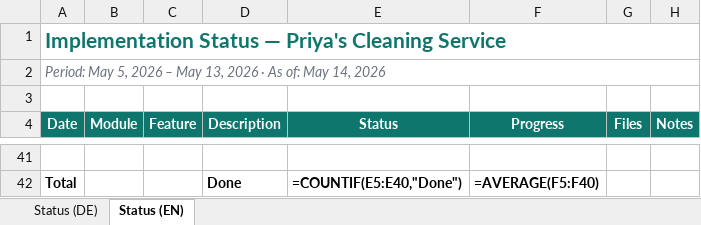
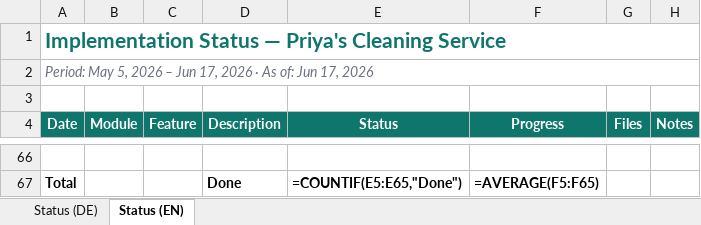
Before and after one commit to HaseeburRehma/priyas-application, an Excel workbook: implementation_status_may5_13.xlsx, sheet Status (EN), drawn as a sheet; only a part is shown, gaps mark what is left out; values as stored, in another font and other column widths than the file's, no borders; formulas without a stored value are shown as written; conditional formats not drawn; addresses are those after the commit; the diff covers the shown part only; the diff names each change by its address in the sheet, - before the commit and + after, or states it on an @@ line.

```diff
--- a/implementation_status_may5_13.xlsx (sheet Status (EN))
+++ b/implementation_status_may5_13.xlsx (sheet Status (EN))
-A2 (Date): …2026 – May 13, 2026 · As of: May 14, 2026
+A2 (Date): …2026 – Jun 17, 2026 · As of: Jun 17, 2026
-E67 (Status): =COUNTIF(E5:E40,"Done")
+E67 (Status): =COUNTIF(E5:E65,"Done")
-F67 (Progress): =AVERAGE(F5:F40)
+F67 (Progress): =AVERAGE(F5:F65)
```
Also changed, not shown: 25 added rows elsewhere in this sheet, sheet Status (DE), 7 other files.
